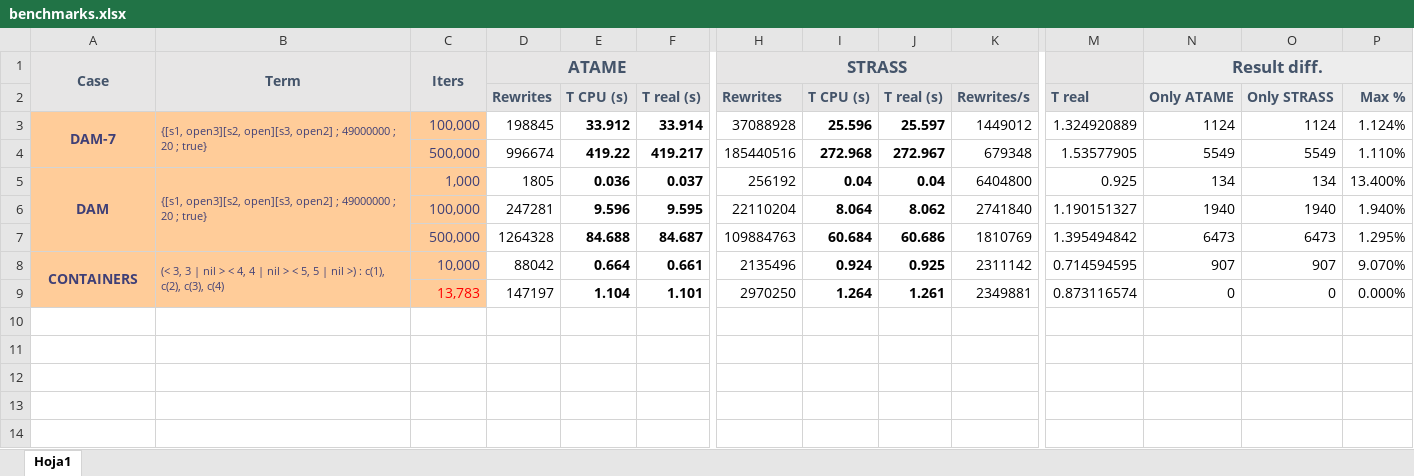
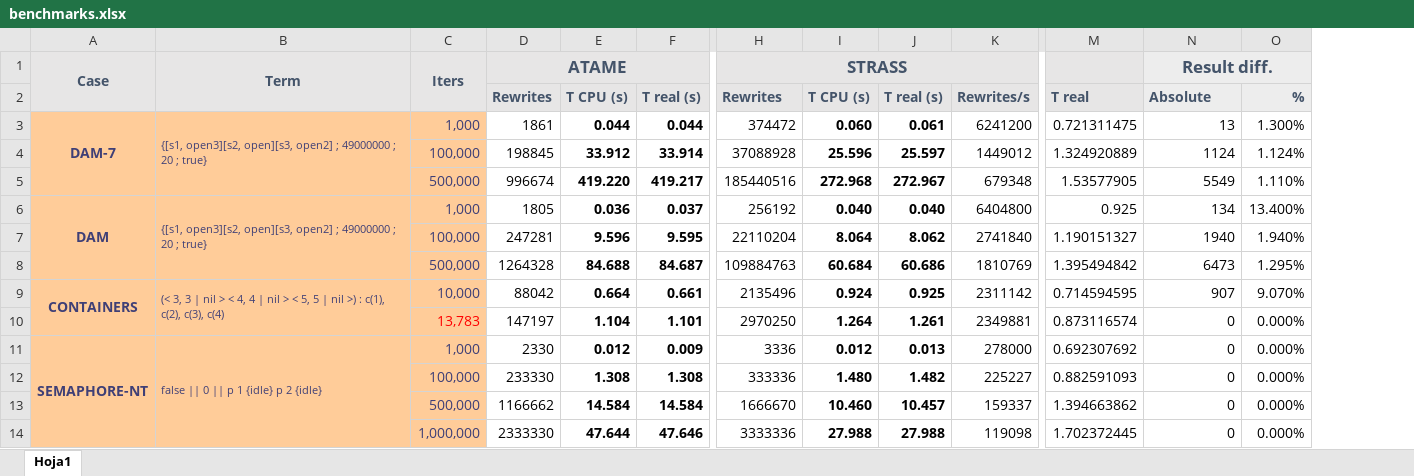
Before and after one commit to skneko/strass, an Excel workbook: benchmarks.xlsx, sheet Hoja1, drawn as a sheet; only a part is shown, gaps mark what is left out; values as stored, in another font and other column widths than the file's, no borders; conditional formats not drawn; removed rows and columns are numbered as before the commit, all else as after; rows hold the shown columns only; the diff names each change by its address in the sheet, - before the commit and + after, or states it on an @@ line.

Commit message:
Add semaphore-nt test and update benchmark results

```diff
--- a/benchmarks.xlsx (sheet Hoja1)
+++ b/benchmarks.xlsx (sheet Hoja1)
-column O, rows 2-9: Only STRASS | 1124 | 5549 | 134 | 1940 | 6473 | 907 | 0
-N2: Only ATAME
+N2: Absolute
-O2: Max %
+O2: %
+row 3: DAM-7 | {[s1, open3][s2, open][s3, open2] ; 49000000 ; 20 ; true} | 1,000 | 1861 | 0.044 | 0.044 | 374472 | 0.060 | 0.061 | 6241200 | 0.721311475 | 13 | 1.300%
-A4: DAM-7
+A4: (empty)
-A3:A4 merged
-B4: {[s1, open3][s2, open][s3, open2] ; 49000000 ; 20 ; true}
+B4: (empty)
-B3:B4 merged
-E5: 419.22
+E5: 419.220
-I6: 0.04
+I6: 0.040
-J6: 0.04
+J6: 0.040
+row 11: SEMAPHORE-NT | false || 0 || p 1 {idle} p 2 {idle} | 1,000 | 2330 | 0.012 | 0.009 | 3336 | 0.012 | 0.013 | 278000 | 0.692307692 | 0 | 0.000%
+row 12:  |  | 100,000 | 233330 | 1.308 | 1.308 | 333336 | 1.480 | 1.482 | 225227 | 0.882591093 | 0 | 0.000%
+row 13:  |  | 500,000 | 1166662 | 14.584 | 14.584 | 1666670 | 10.460 | 10.457 | 159337 | 1.394663862 | 0 | 0.000%
+row 14:  |  | 1,000,000 | 2333330 | 47.644 | 47.646 | 3333336 | 27.988 | 27.988 | 119098 | 1.702372445 | 0 | 0.000%
```
Also changed, not shown: formulas that keep their value, 4 other files.
